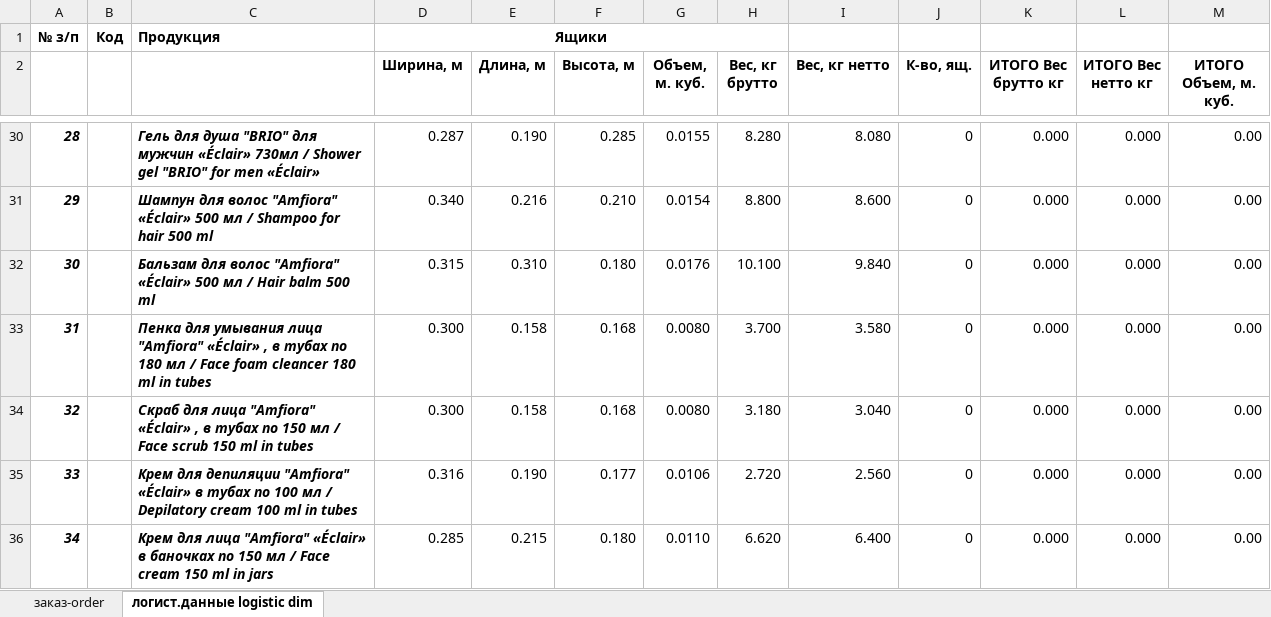
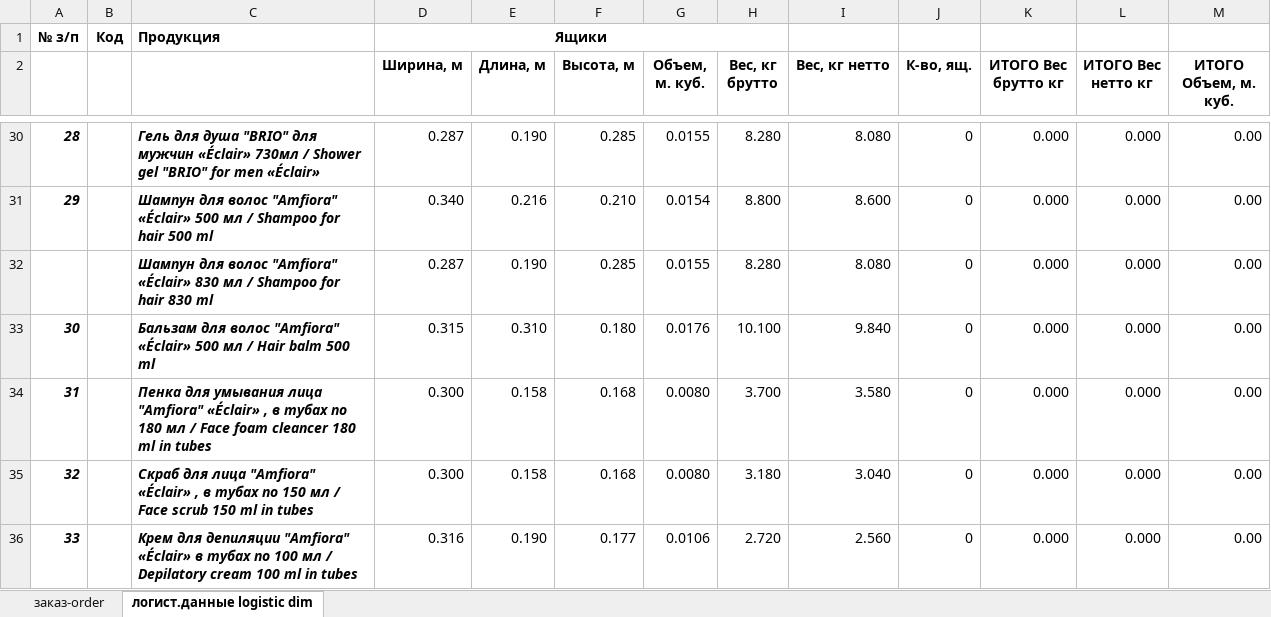
Before and after one commit to ulan-0110/alga-order, an Excel workbook: template.xlsx, sheet логист.данные logistic dim, drawn as a sheet; only a part is shown, gaps mark what is left out; the shorter side is filled out with more unchanged rows; values as stored, in another font and other column widths than the file's, no borders; the diff names each change by its address in the sheet, - before the commit and + after, or states it on an @@ line.

Commit message:
Add files via upload

```diff
--- a/template.xlsx (sheet логист.данные logistic dim)
+++ b/template.xlsx (sheet логист.данные logistic dim)
+row 32:  |  | Шампун для волос "Amfiora" «Éclair» 830 мл / Shampoo for hair 830 ml | 0.287 | 0.190 | 0.285 | 0.0155 | 8.280 | 8.080 | 0 | 0.000 | 0.000 | 0.00
```
Also changed, not shown: sheet заказ-order, formulas that keep their value.
